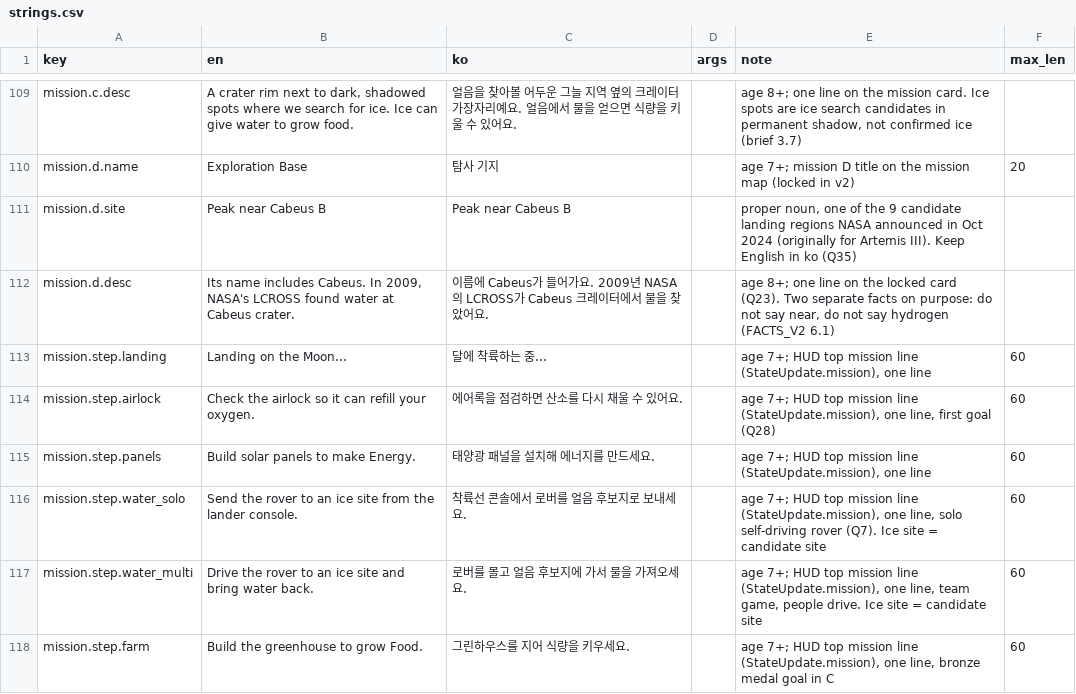
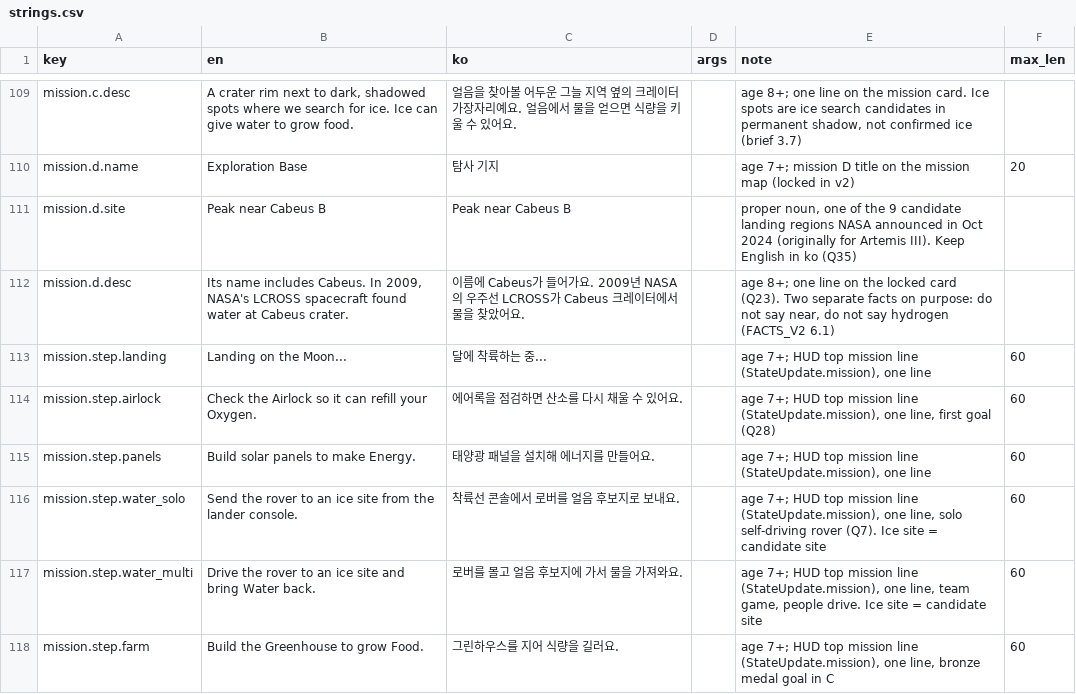
Before and after one commit to Jaden-JJH/nasa-the-frontier, a CSV file: i18n/strings.csv, drawn as a sheet; only a part is shown, gaps mark what is left out; the diff covers the shown part only.

Commit message:
fix(i18n): apply translation cross-review
Two reviewers checked all 522 rows for easy English, natural Korean, facts and arguments. 107 rows were reworded: tip.oxygen no longer says the lander refills oxygen, mission is used instead of 임무, facility and resource names are capitalized mid-sentence, and activity names take 설치. Keys and arguments are unchanged.

```diff
--- a/i18n/strings.csv
+++ b/i18n/strings.csv
@@ -111,8 +111,8 @@ mission.d.name,"Exploration Base","탐사 기지",,"age 7+; mission D title on t
 mission.d.site,"Peak near Cabeus B","Peak near Cabeus B",,"proper noun, one of the 9 candidate landing regions NASA announced in Oct 2024 (originally for Artemis III). Keep English in ko (Q35)",
-mission.d.desc,"Its name includes Cabeus. In 2009, NASA's LCROSS found water at Cabeus crater.","이름에 Cabeus가 들어가요. 2009년 NASA의 LCROSS가 Cabeus 크레이터에서 물을 찾았어요.",,"age 8+; one line on the locked card (Q23). Two separate facts on purpose: do not say near, do not say hydrogen (FACTS_V2 6.1)",
+mission.d.desc,"Its name includes Cabeus. In 2009, NASA's LCROSS spacecraft found water at Cabeus crater.","이름에 Cabeus가 들어가요. 2009년 NASA의 우주선 LCROSS가 Cabeus 크레이터에서 물을 찾았어요.",,"age 8+; one line on the locked card (Q23). Two separate facts on purpose: do not say near, do not say hydrogen (FACTS_V2 6.1)",
 mission.step.landing,"Landing on the Moon...","달에 착륙하는 중...",,"age 7+; HUD top mission line (StateUpdate.mission), one line",60
-mission.step.airlock,"Check the airlock so it can refill your oxygen.","에어록을 점검하면 산소를 다시 채울 수 있어요.",,"age 7+; HUD top mission line (StateUpdate.mission), one line, first goal (Q28)",60
-mission.step.panels,"Build solar panels to make Energy.","태양광 패널을 설치해 에너지를 만드세요.",,"age 7+; HUD top mission line (StateUpdate.mission), one line",60
-mission.step.water_solo,"Send the rover to an ice site from the lander console.","착륙선 콘솔에서 로버를 얼음 후보지로 보내세요.",,"age 7+; HUD top mission line (StateUpdate.mission), one line, solo self-driving rover (Q7). Ice site = candidate site",60
-mission.step.water_multi,"Drive the rover to an ice site and bring water back.","로버를 몰고 얼음 후보지에 가서 물을 가져오세요.",,"age 7+; HUD top mission line (StateUpdate.mission), one line, team game, people drive. Ice site = candidate site",60
-mission.step.farm,"Build the greenhouse to grow Food.","그린하우스를 지어 식량을 키우세요.",,"age 7+; HUD top mission line (StateUpdate.mission), one line, bronze medal goal in C",60
+mission.step.airlock,"Check the Airlock so it can refill your Oxygen.","에어록을 점검하면 산소를 다시 채울 수 있어요.",,"age 7+; HUD top mission line (StateUpdate.mission), one line, first goal (Q28)",60
+mission.step.panels,"Build solar panels to make Energy.","태양광 패널을 설치해 에너지를 만들어요.",,"age 7+; HUD top mission line (StateUpdate.mission), one line",60
+mission.step.water_solo,"Send the rover to an ice site from the lander console.","착륙선 콘솔에서 로버를 얼음 후보지로 보내요.",,"age 7+; HUD top mission line (StateUpdate.mission), one line, solo self-driving rover (Q7). Ice site = candidate site",60
+mission.step.water_multi,"Drive the rover to an ice site and bring Water back.","로버를 몰고 얼음 후보지에 가서 물을 가져와요.",,"age 7+; HUD top mission line (StateUpdate.mission), one line, team game, people drive. Ice site = candidate site",60
+mission.step.farm,"Build the Greenhouse to grow Food.","그린하우스를 지어 식량을 길러요.",,"age 7+; HUD top mission line (StateUpdate.mission), one line, bronze medal goal in C",60
```
Also changed, not shown: 118 edited cells elsewhere in this file, 3 other files.
